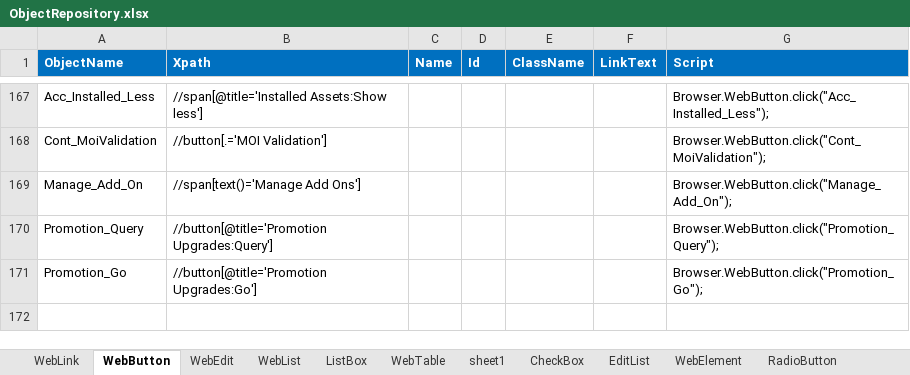
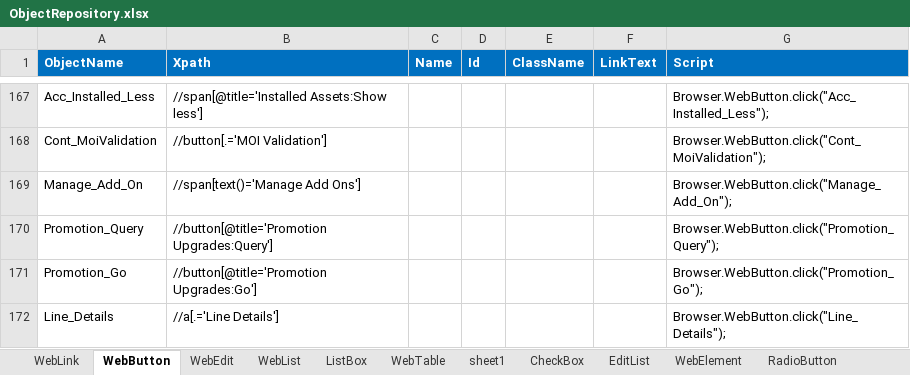
Before and after one commit to VFQA/VFQA_Business, an Excel workbook: Framework/Storage/ObjectRepository.xlsx, sheet WebButton, drawn as a sheet; only a part is shown, gaps mark what is left out; values as stored, in another font and other column widths than the file's, no borders; conditional formats not drawn; the diff names each change by its address in the sheet, - before the commit and + after, or states it on an @@ line.

```diff
--- a/Framework/Storage/ObjectRepository.xlsx (sheet WebButton)
+++ b/Framework/Storage/ObjectRepository.xlsx (sheet WebButton)
+row 172: Line_Details | //a[.='Line Details'] |  |  |  |  | Browser.WebButton.click("Line_Details");
```
Also changed, not shown: Directory/VFQA_TestDesign.xlsm, 3 other files.
